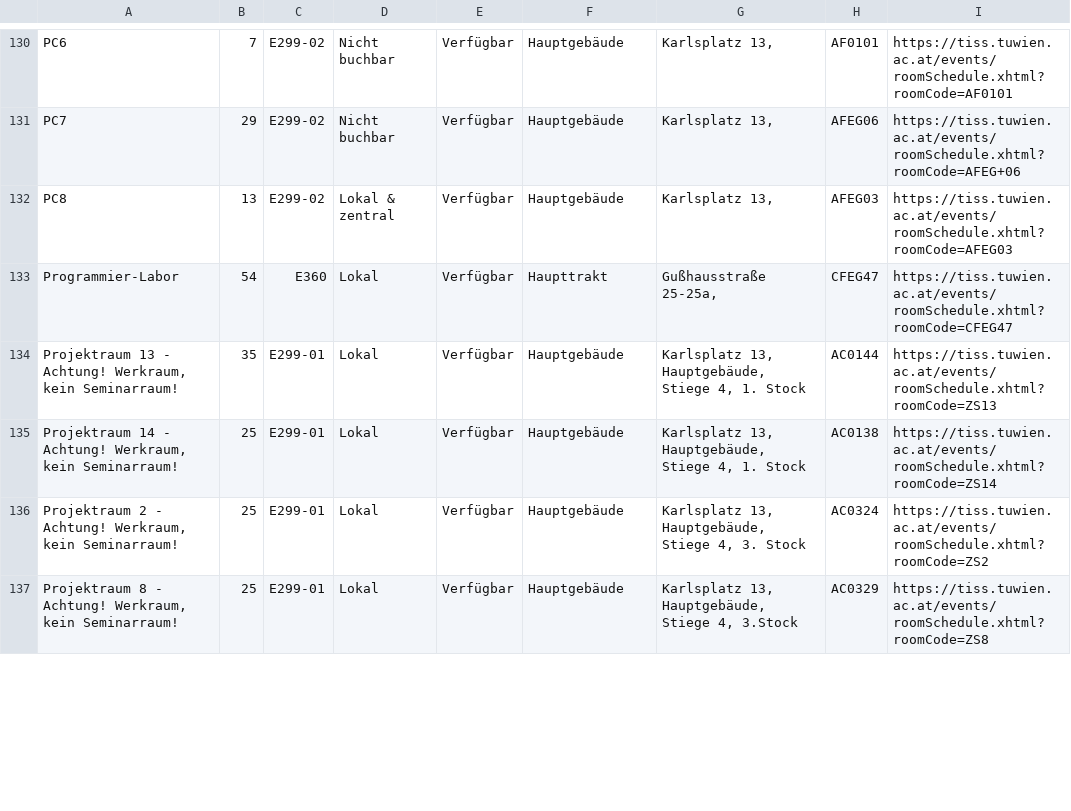
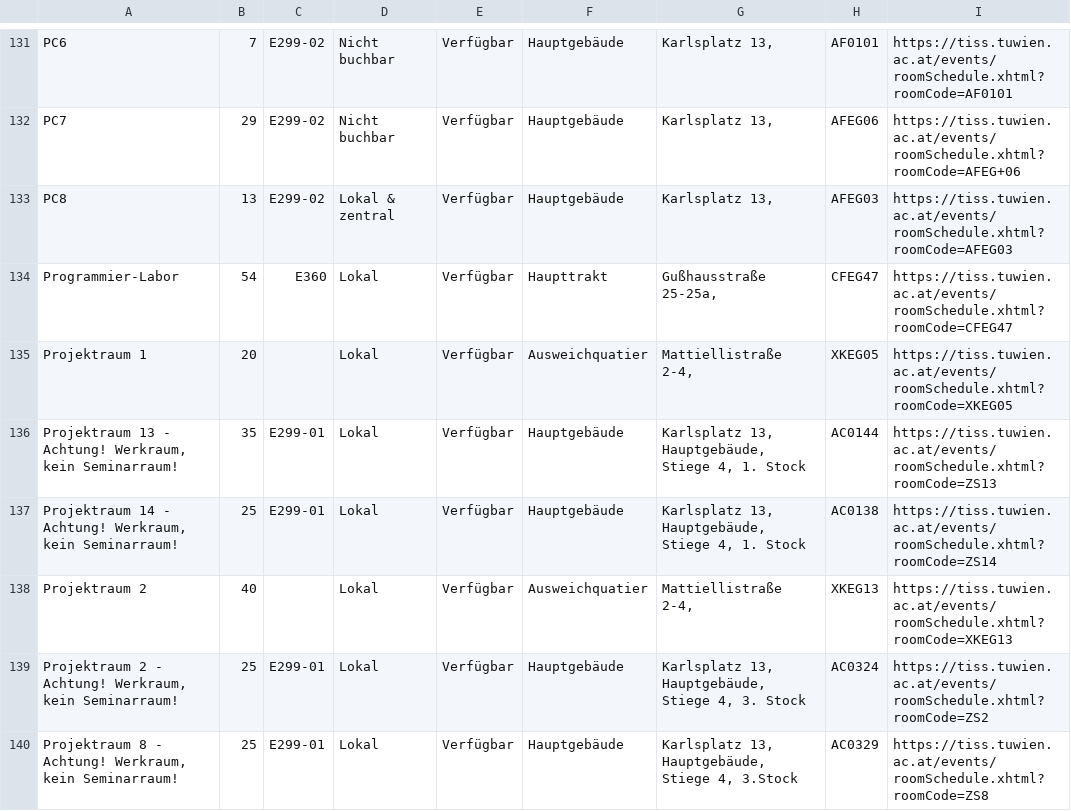
Before and after one commit to flofriday/better-tiss-calendar, a CSV file: app/resources/rooms.csv, drawn as a sheet; only a part is shown, gaps mark what is left out; the diff covers the shown part only.

Commit message:
Update room list

```diff
--- a/app/resources/rooms.csv
+++ b/app/resources/rooms.csv
@@ -133,4 +134,6 @@ PC8,13,E299-02,Lokal & zentral,Verfügbar,Hauptgebäude,"Karlsplatz 13,",AFEG03,
 Programmier-Labor,54,E360,Lokal,Verfügbar,Haupttrakt,"Gußhausstraße 25-25a,",CFEG47,https://tiss.tuwien.ac.at/events/roomSchedule.xhtml?roomCode=CFEG47
+Projektraum 1,20,,Lokal,Verfügbar,Ausweichquatier,"Mattiellistraße 2-4,",XKEG05,https://tiss.tuwien.ac.at/events/roomSchedule.xhtml?roomCode=XKEG05
 "Projektraum 13 - Achtung! Werkraum, kein Seminarraum!",35,E299-01,Lokal,Verfügbar,Hauptgebäude,"Karlsplatz 13, Hauptgebäude, Stiege 4, 1. Stock",AC0144,https://tiss.tuwien.ac.at/events/roomSchedule.xhtml?roomCode=ZS13
 "Projektraum 14 - Achtung! Werkraum, kein Seminarraum!",25,E299-01,Lokal,Verfügbar,Hauptgebäude,"Karlsplatz 13, Hauptgebäude, Stiege 4, 1. Stock",AC0138,https://tiss.tuwien.ac.at/events/roomSchedule.xhtml?roomCode=ZS14
+Projektraum 2,40,,Lokal,Verfügbar,Ausweichquatier,"Mattiellistraße 2-4,",XKEG13,https://tiss.tuwien.ac.at/events/roomSchedule.xhtml?roomCode=XKEG13
 "Projektraum 2 - Achtung! Werkraum, kein Seminarraum!",25,E299-01,Lokal,Verfügbar,Hauptgebäude,"Karlsplatz 13, Hauptgebäude, Stiege 4, 3. Stock",AC0324,https://tiss.tuwien.ac.at/events/roomSchedule.xhtml?roomCode=ZS2
```
Also changed, not shown: 2 added rows, 3 removed rows and 16 edited cells elsewhere in this file.
